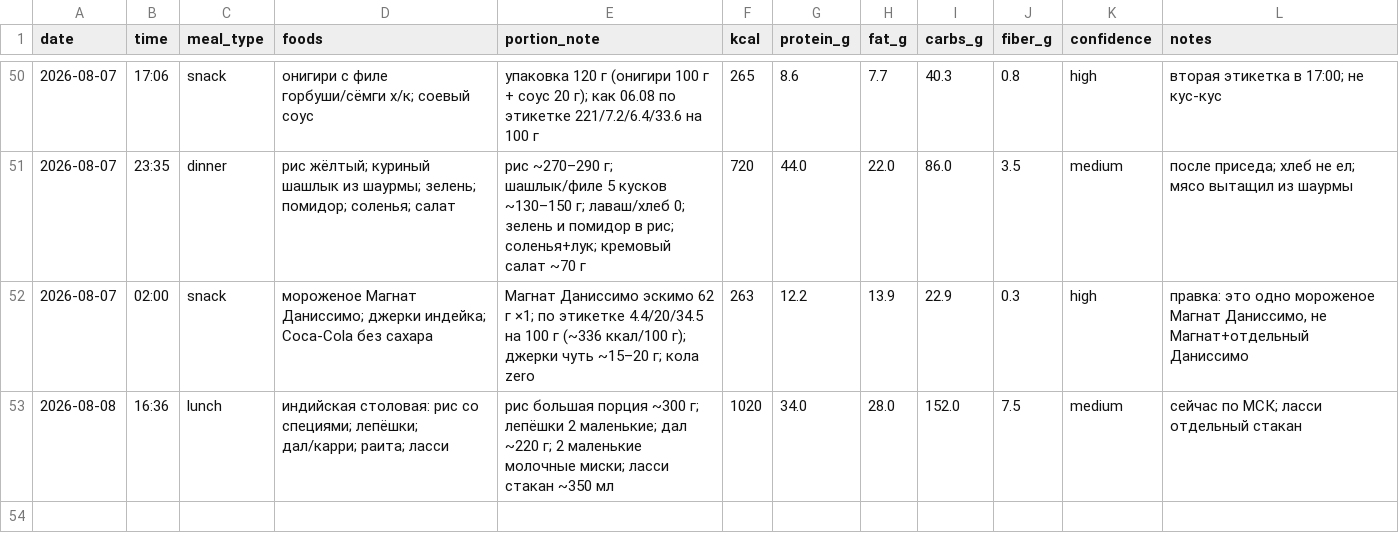
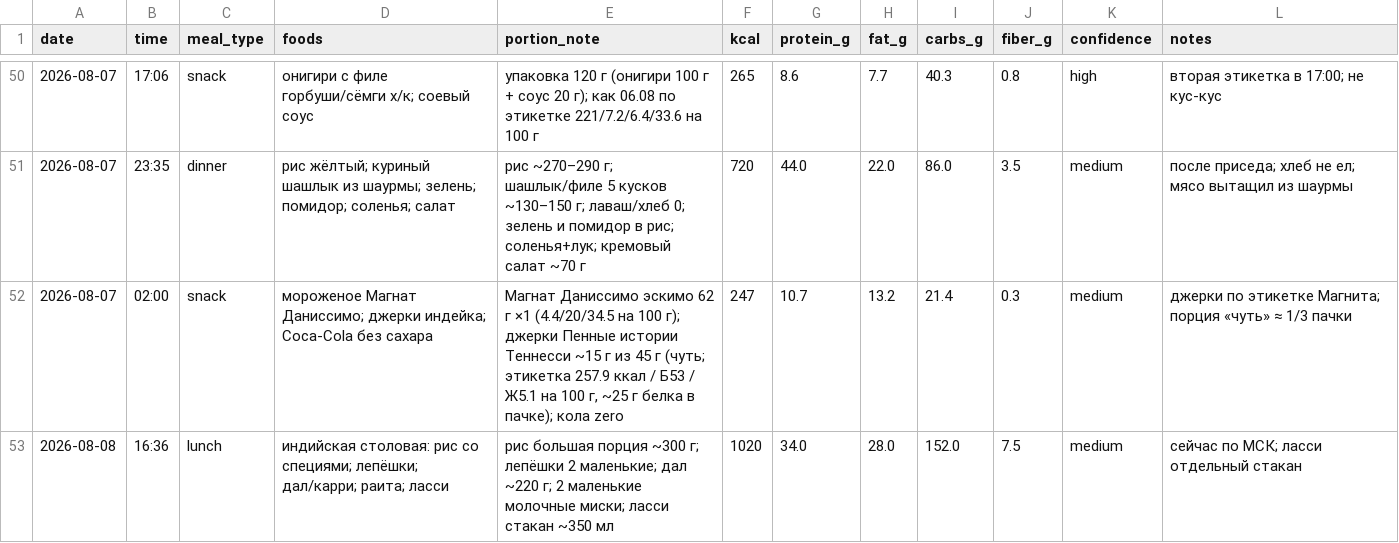
Before and after one commit to xamartinsa/goals, a CSV file: nutrition/log.csv, drawn as a sheet; only a part is shown, gaps mark what is left out.

```diff
--- a/nutrition/log.csv
+++ b/nutrition/log.csv
@@ -51,3 +51,3 @@ date,time,meal_type,foods,portion_note,kcal,protein_g,fat_g,carbs_g,fiber_g,conf
 2026-08-07,23:35,dinner,"рис жёлтый; куриный шашлык из шаурмы; зелень; помидор; соленья; салат","рис ~270–290 г; шашлык/филе 5 кусков ~130–150 г; лаваш/хлеб 0; зелень и помидор в рис; соленья+лук; кремовый салат ~70 г",720,44.0,22.0,86.0,3.5,medium,"после приседа; хлеб не ел; мясо вытащил из шаурмы"
-2026-08-07,02:00,snack,"мороженое Магнат Даниссимо; джерки индейка; Coca-Cola без сахара","Магнат Даниссимо эскимо 62 г ×1; по этикетке 4.4/20/34.5 на 100 г (~336 ккал/100 г); джерки чуть ~15–20 г; кола zero",263,12.2,13.9,22.9,0.3,high,"правка: это одно мороженое Магнат Даниссимо, не Магнат+отдельный Даниссимо"
+2026-08-07,02:00,snack,"мороженое Магнат Даниссимо; джерки индейка; Coca-Cola без сахара","Магнат Даниссимо эскимо 62 г ×1 (4.4/20/34.5 на 100 г); джерки Пенные истории Теннесси ~15 г из 45 г (чуть; этикетка 257.9 ккал / Б53 / Ж5.1 на 100 г, ~25 г белка в пачке); кола zero",247,10.7,13.2,21.4,0.3,medium,"джерки по этикетке Магнита; порция «чуть» ≈ 1/3 пачки"
 2026-08-08,16:36,lunch,"индийская столовая: рис со специями; лепёшки; дал/карри; раита; ласси","рис большая порция ~300 г; лепёшки 2 маленькие; дал ~220 г; 2 маленькие молочные миски; ласси стакан ~350 мл",1020,34.0,28.0,152.0,7.5,medium,"сейчас по МСК; ласси отдельный стакан"
```
Also changed, not shown: 2 other files.
